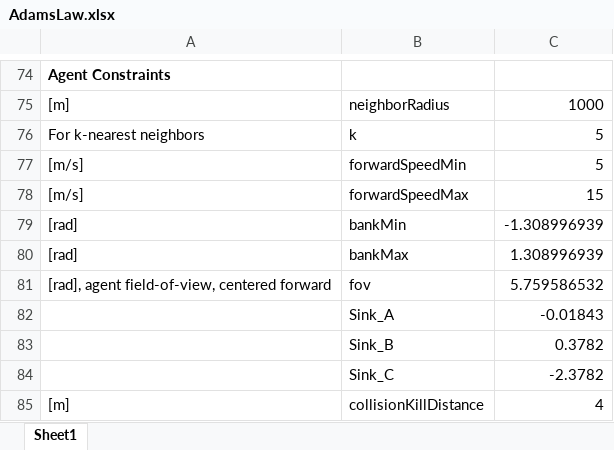
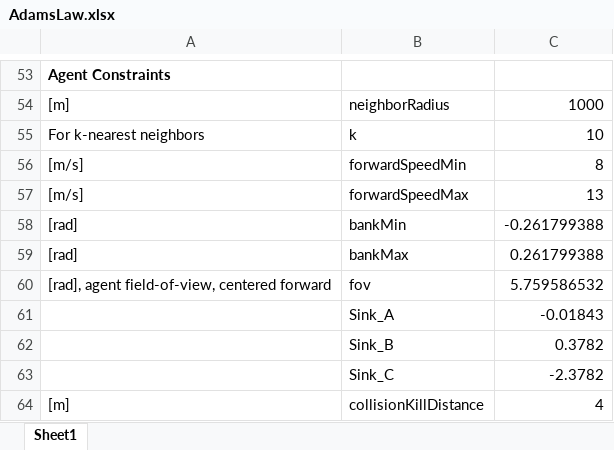
Before and after one commit to wvu-robotics/REU_MatlabSim, an Excel workbook: matlab/REU_2022/Topic_3_Soaring/Sim_Draft_1/Code_of_Laws/AdamsLaw.xlsx, sheet Sheet1, drawn as a sheet; only a part is shown, gaps mark what is left out; values as stored, in another font and other column widths than the file's, no borders; addresses are those after the commit; the diff covers the shown part only; the diff names each change by its address in the sheet, - before the commit and + after, or states it on an @@ line.

```diff
--- a/matlab/REU_2022/Topic_3_Soaring/Sim_Draft_1/Code_of_Laws/AdamsLaw.xlsx (sheet Sheet1)
+++ b/matlab/REU_2022/Topic_3_Soaring/Sim_Draft_1/Code_of_Laws/AdamsLaw.xlsx (sheet Sheet1)
-C55: 5
+C55: 10
-C56: 5
+C56: 8
-C57: 15
+C57: 13
-C58: -1.308996939
+C58: -0.261799388
-C59: 1.308996939
+C59: 0.261799388
```
Also changed, not shown: 13 added rows, 28 removed rows and 42 edited cells elsewhere in this sheet, formulas that keep their value, 2 other files.
